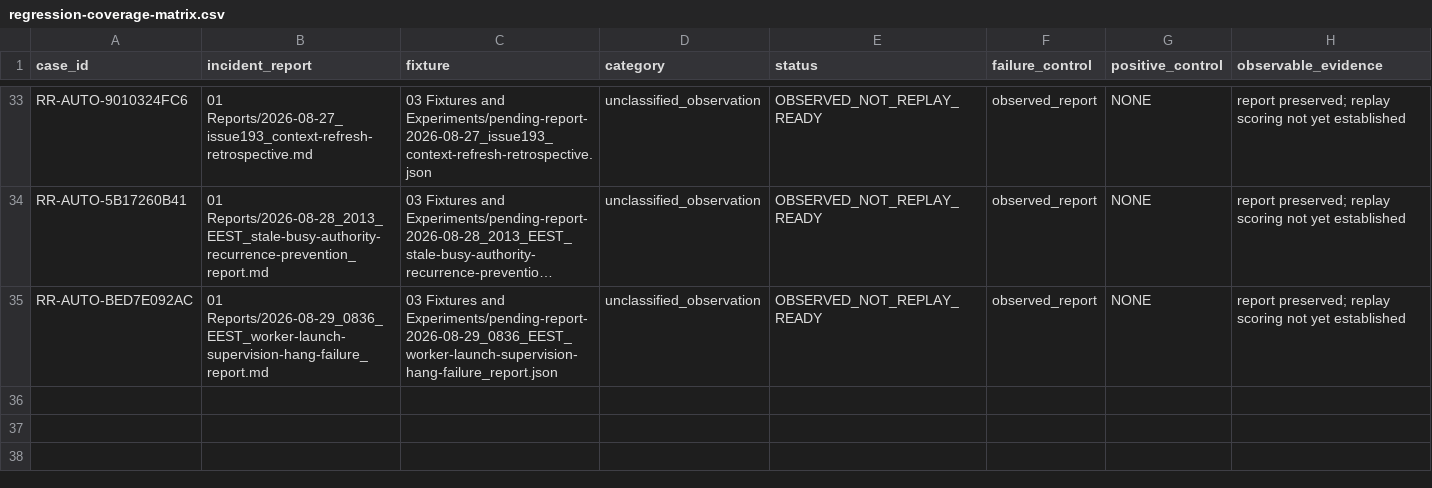
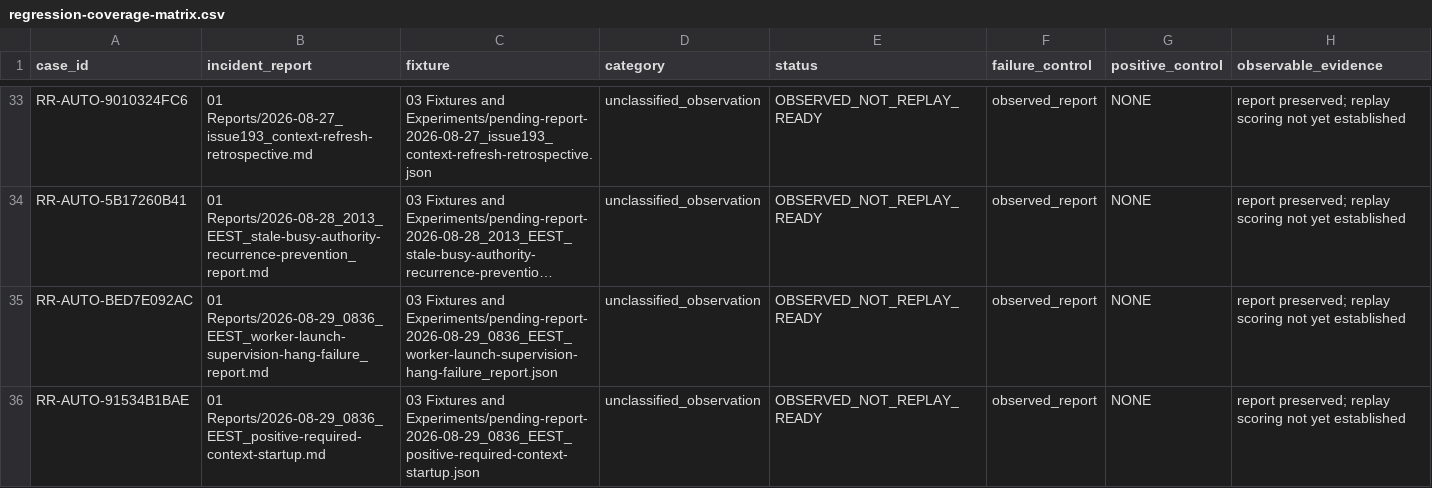
Before and after one commit to organicoverlords/regression-research, a CSV file: 02 Evidence/regression-coverage-matrix.csv, drawn as a sheet; only a part is shown, gaps mark what is left out; long unchanged cells end in …; the diff names each change by its address in the sheet, - before the commit and + after, or states it on an @@ line.

Commit message:
fix(provenance): index positive startup report

```diff
--- a/02 Evidence/regression-coverage-matrix.csv
+++ b/02 Evidence/regression-coverage-matrix.csv
+row 36: RR-AUTO-91534B1BAE | 01 Reports/2026-08-29_0836_EEST_positive-required-context-startup.md | 03 Fixtures and Experiments/pending-report-2026-08-29_0836_EEST_positive-required-context-startup.json | unclassified_observation | OBSERVED_NOT_REPLAY_READY | observed_report | NONE | report preserved; replay scoring not yet established
```
Also changed, not shown: 4 other files.
